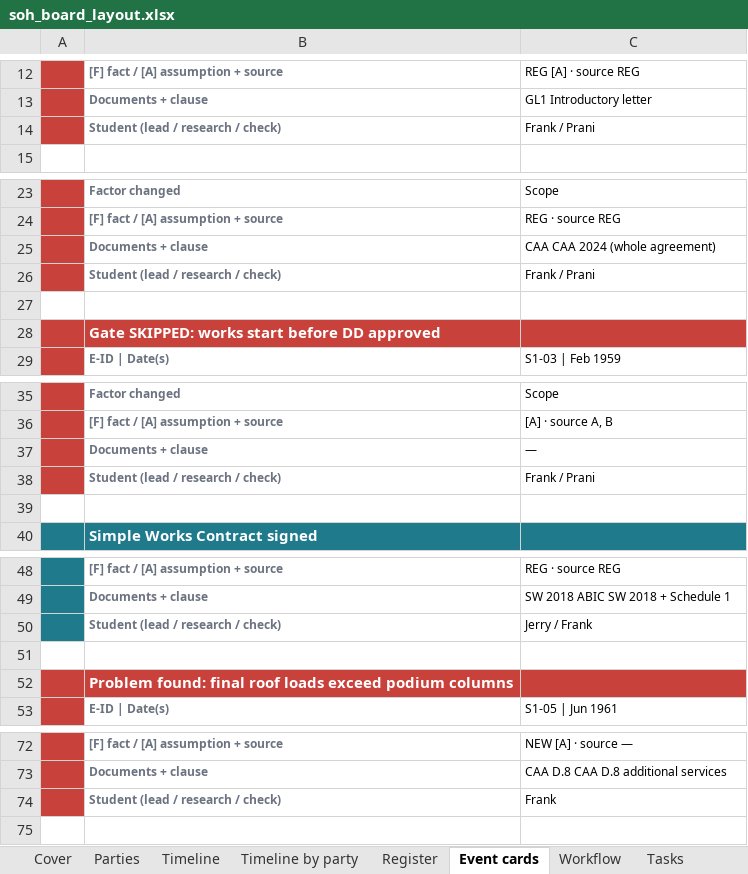
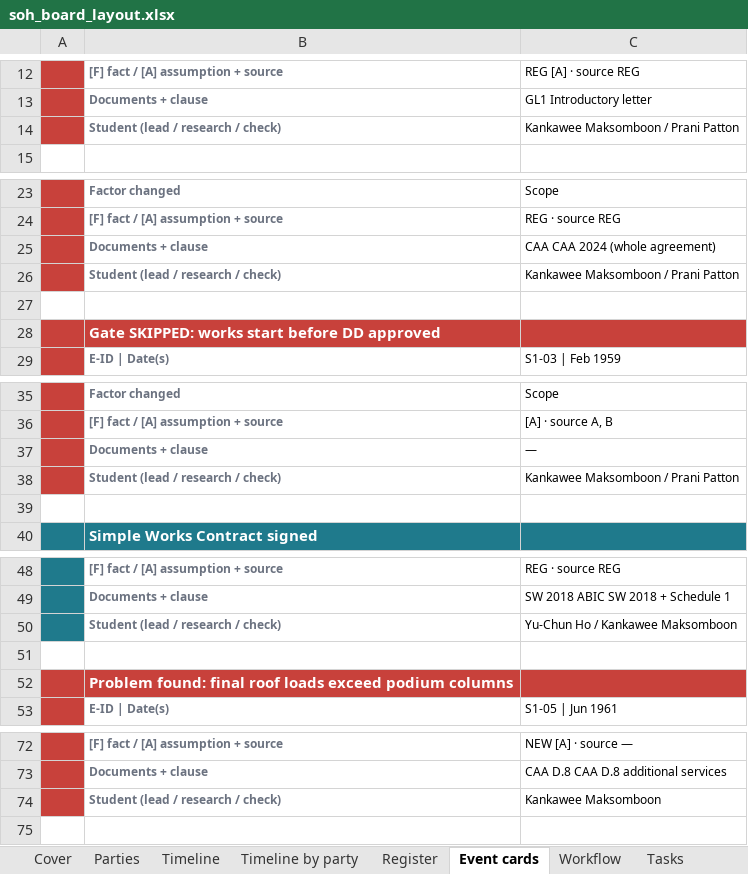
Before and after one commit to feangkan/PP1_tools, an Excel workbook: 05-diagrams/assessment-3/programme/soh_board_layout.xlsx, sheet Event cards, drawn as a sheet; only a part is shown, gaps mark what is left out; values as stored, in another font and other column widths than the file's, no borders; the diff covers the shown part only; the diff names each change by its address in the sheet, - before the commit and + after, or states it on an @@ line.

```diff
--- a/05-diagrams/assessment-3/programme/soh_board_layout.xlsx (sheet Event cards)
+++ b/05-diagrams/assessment-3/programme/soh_board_layout.xlsx (sheet Event cards)
-C14: Frank / Prani
+C14: Kankawee Maksomboon / Prani Patton
-C26: Frank / Prani
+C26: Kankawee Maksomboon / Prani Patton
-C38: Frank / Prani
+C38: Kankawee Maksomboon / Prani Patton
-C50: Jerry / Frank
+C50: Yu-Chun Ho / Kankawee Maksomboon
-C74: Frank
+C74: Kankawee Maksomboon
```
Also changed, not shown: 4 edited cells elsewhere in this sheet, sheet Tasks, sheet Events (data), sheet Register, sheet Timeline, sheet Timeline by party, sheet Zoom 1961-62, 1 more sheet, 05-diagrams/assessment-3/programme/soh_board_template.xlsx, 05-diagrams/assessment-3/programme/soh_scenario1_timeline.xlsx, 2 other files.
